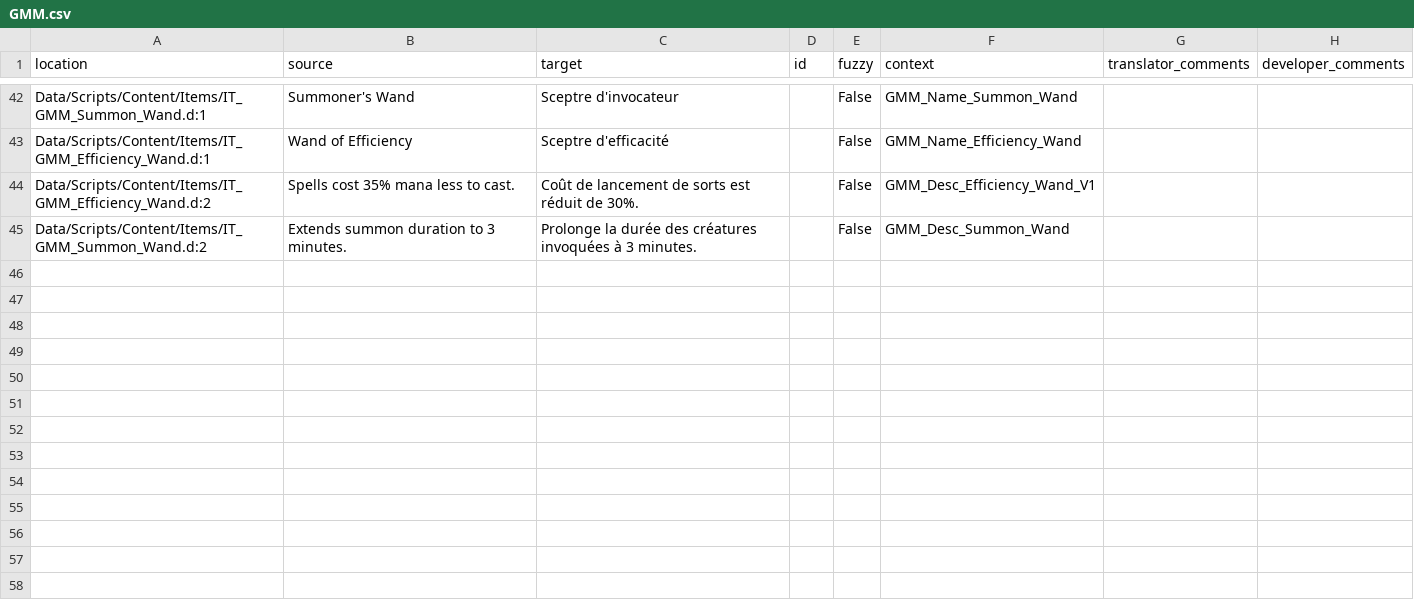
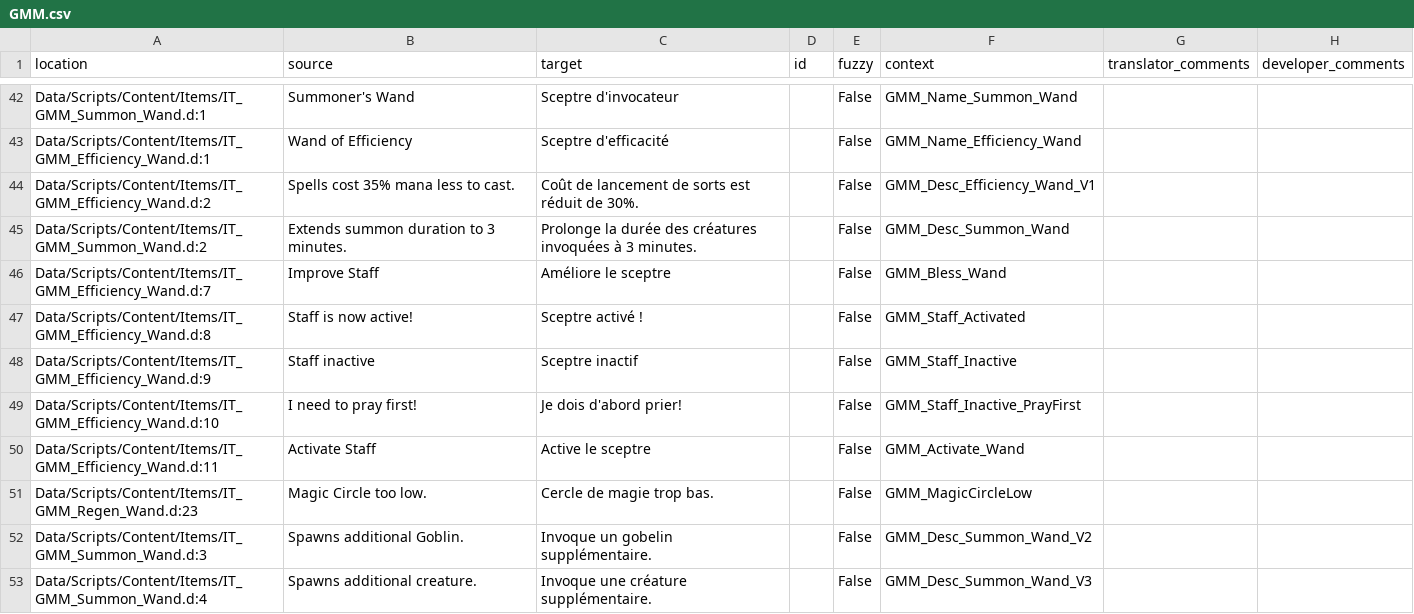
Before and after one commit to GaroK/Generous-Magic-Mod_, a CSV file: .translations/fr/GMM.csv, drawn as a sheet; only a part is shown, gaps mark what is left out; the diff names each change by its address in the sheet, - before the commit and + after, or states it on an @@ line.

Commit message:
Translated using Weblate (French)
Currently translated at 100.0% (52 of 52 strings)

Translation: Generous magic mod/Main module
Translate-URL: http://weblate.cokoliv.eu/projects/generous-magic-mod/main-module/fr/

```diff
--- a/.translations/fr/GMM.csv
+++ b/.translations/fr/GMM.csv
+row 46: Data/Scripts/Content/Items/IT_GMM_Efficiency_Wand.d:7 | Improve Staff | Améliore le sceptre |  | False | GMM_Bless_Wand
+row 47: Data/Scripts/Content/Items/IT_GMM_Efficiency_Wand.d:8 | Staff is now active! | Sceptre activé ! |  | False | GMM_Staff_Activated
+row 48: Data/Scripts/Content/Items/IT_GMM_Efficiency_Wand.d:9 | Staff inactive | Sceptre inactif |  | False | GMM_Staff_Inactive
+row 49: Data/Scripts/Content/Items/IT_GMM_Efficiency_Wand.d:10 | I need to pray first! | Je dois d'abord prier! |  | False | GMM_Staff_Inactive_PrayFirst
+row 50: Data/Scripts/Content/Items/IT_GMM_Efficiency_Wand.d:11 | Activate Staff | Active le sceptre |  | False | GMM_Activate_Wand
+row 51: Data/Scripts/Content/Items/IT_GMM_Regen_Wand.d:23 | Magic Circle too low. | Cercle de magie trop bas. |  | False | GMM_MagicCircleLow
+row 52: Data/Scripts/Content/Items/IT_GMM_Summon_Wand.d:3 | Spawns additional Goblin. | Invoque un gobelin supplémentaire. |  | False | GMM_Desc_Summon_Wand_V2
+row 53: Data/Scripts/Content/Items/IT_GMM_Summon_Wand.d:4 | Spawns additional creature. | Invoque une créature supplémentaire. |  | False | GMM_Desc_Summon_Wand_V3
```
